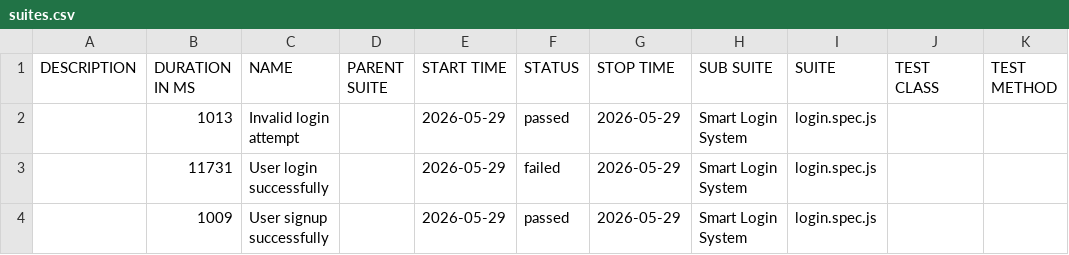
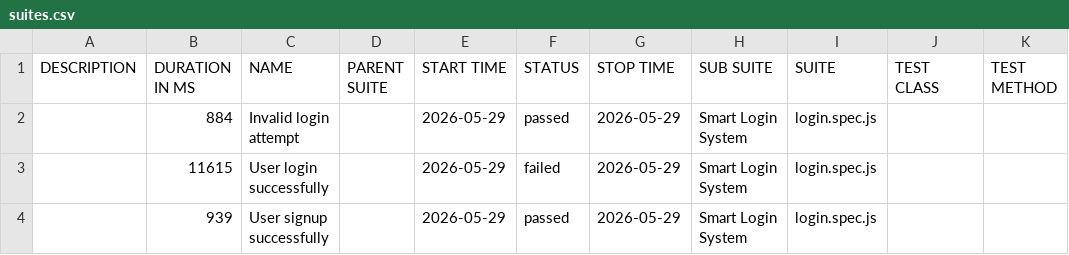
Before and after one commit to Maddalarajesh/smart-login-system, a CSV file: data/suites.csv, drawn as a sheet.

```diff
--- a/data/suites.csv
+++ b/data/suites.csv
@@ -1,4 +1,4 @@
 "DESCRIPTION","DURATION IN MS","NAME","PARENT SUITE","START TIME","STATUS","STOP TIME","SUB SUITE","SUITE","TEST CLASS","TEST METHOD"
-"","1013","Invalid login attempt","","2026-05-29","passed","2026-05-29","Smart Login System","login.spec.js","",""
-"","11731","User login successfully","","2026-05-29","failed","2026-05-29","Smart Login System","login.spec.js","",""
-"","1009","User signup successfully","","2026-05-29","passed","2026-05-29","Smart Login System","login.spec.js","",""
+"","884","Invalid login attempt","","2026-05-29","passed","2026-05-29","Smart Login System","login.spec.js","",""
+"","11615","User login successfully","","2026-05-29","failed","2026-05-29","Smart Login System","login.spec.js","",""
+"","939","User signup successfully","","2026-05-29","passed","2026-05-29","Smart Login System","login.spec.js","",""
```
Also changed, not shown: 29 other files.
